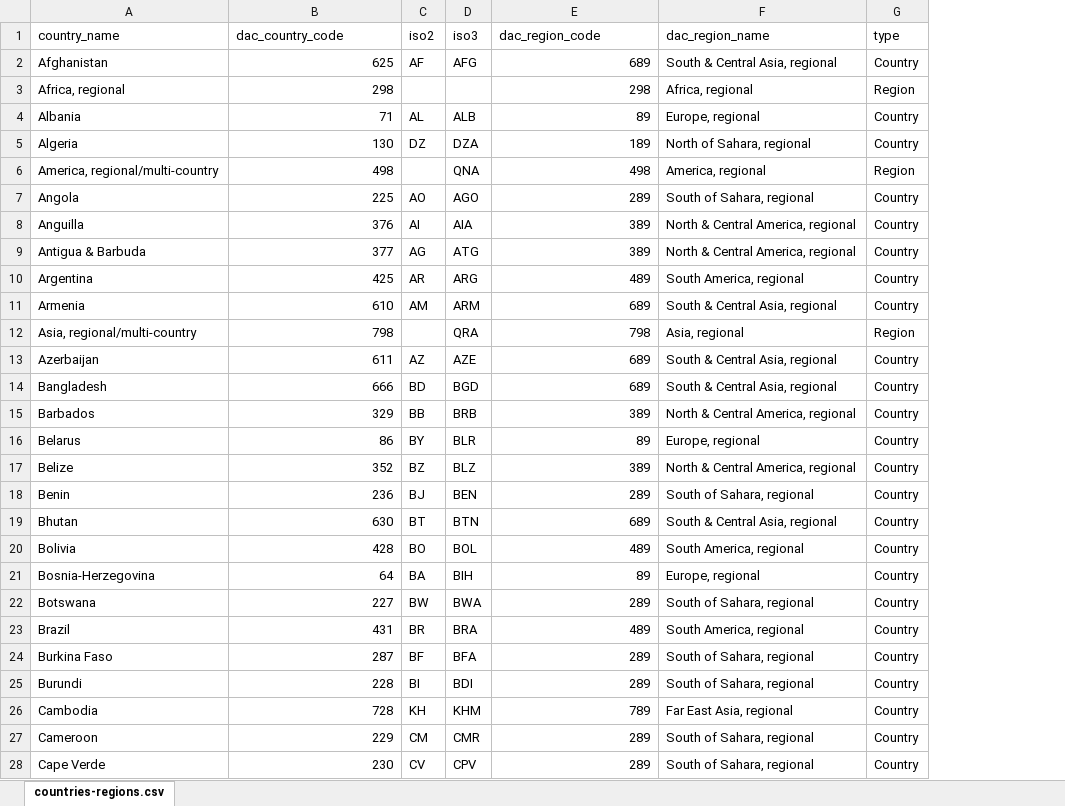
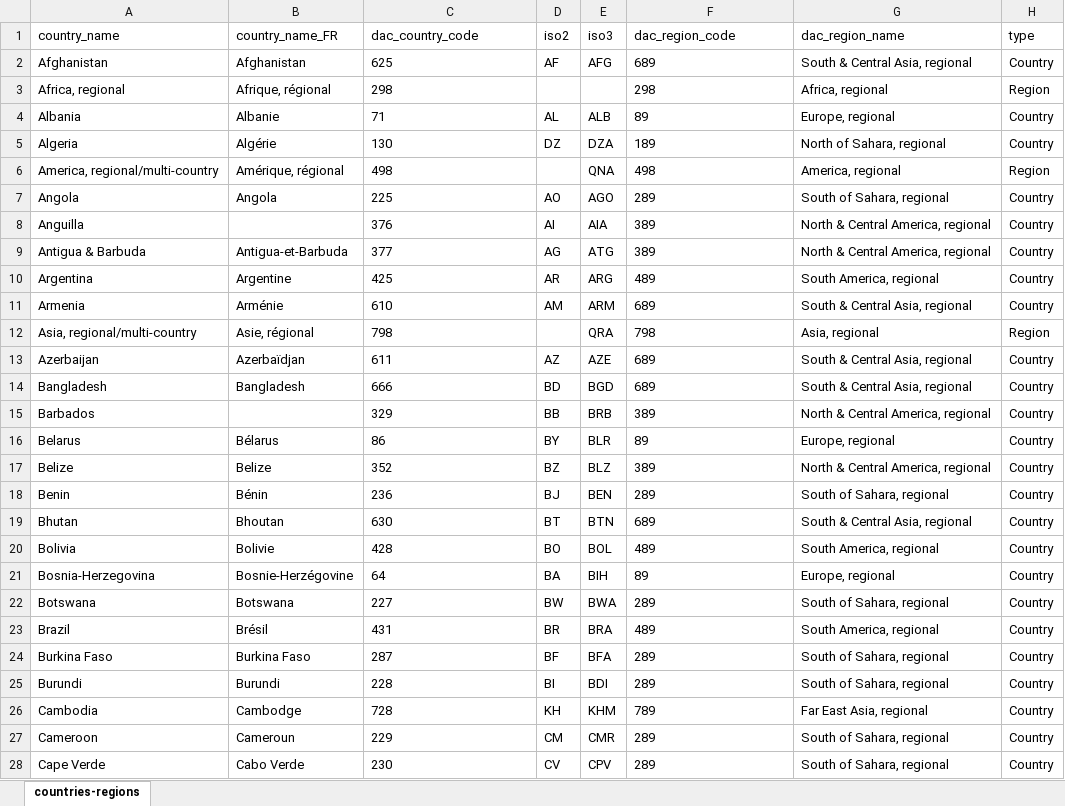
Before and after one commit to markbrough/fr-crs-iati, an Excel workbook: lib/countries-regions.xlsx, sheet countries-regions, drawn as a sheet; only a part is shown; values as stored, in another font and other column widths than the file's, no borders; addresses are those after the commit; the diff covers the shown part only; the diff names each change by its address in the sheet, - before the commit and + after, or states it on an @@ line.

Commit message:
Update countries-regions.xlsx

```diff
--- a/lib/countries-regions.xlsx (sheet countries-regions)
+++ b/lib/countries-regions.xlsx (sheet countries-regions)
-sheet tab: countries-regions.csv
+sheet tab: countries-regions
+column B (country_name_FR), rows 2-28: Afghanistan | Afrique, régional | Albanie | Algérie | Amérique, régional | Angola |  | Antigua-et-Barbuda | Argentine | Arménie | Asie, régional | Azerbaïdjan | Bangladesh |  | Bélarus | Belize | Bénin | Bhoutan | Bolivie | Bosnie-Herzégovine | Botswana | Brésil | Burkina Faso | Burundi | Cambodge | Cameroun | Cabo Verde
-C2:C28 alignment: right
+C2:C28 alignment: left
-F2:F28 alignment: right
+F2:F28 alignment: left
```
Also changed, not shown: 1 added row and cell formats elsewhere in this sheet.
